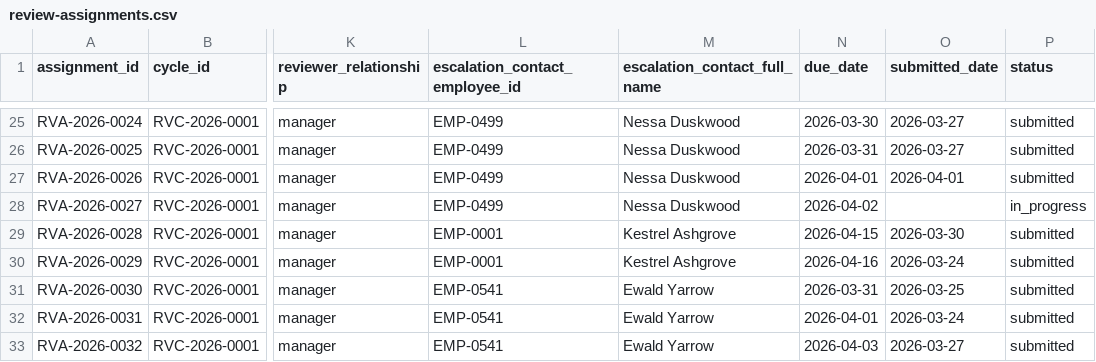
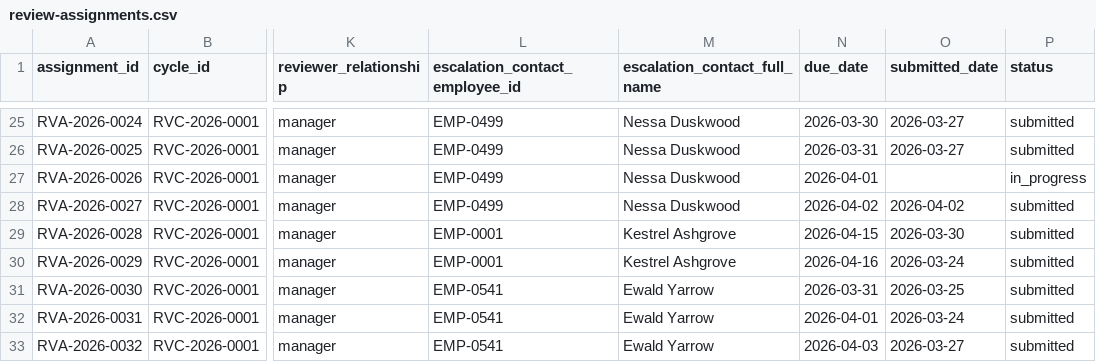
Before and after one commit to Trazomo/Trazomo-Synthetic-Data, a CSV file: datasets/hr/review-cycle-roster/review-assignments.csv, drawn as a sheet; only a part is shown, gaps mark what is left out; the diff names each change by its address in the sheet, - before the commit and + after, or states it on an @@ line.

```diff
--- a/datasets/hr/review-cycle-roster/review-assignments.csv
+++ b/datasets/hr/review-cycle-roster/review-assignments.csv
-O27 (submitted_date): 2026-04-01
+O27 (submitted_date): (empty)
-P27 (status): submitted
+P27 (status): in_progress
-O28 (submitted_date): (empty)
+O28 (submitted_date): 2026-04-02
-P28 (status): in_progress
+P28 (status): submitted
```
Also changed, not shown: 1 other file.
